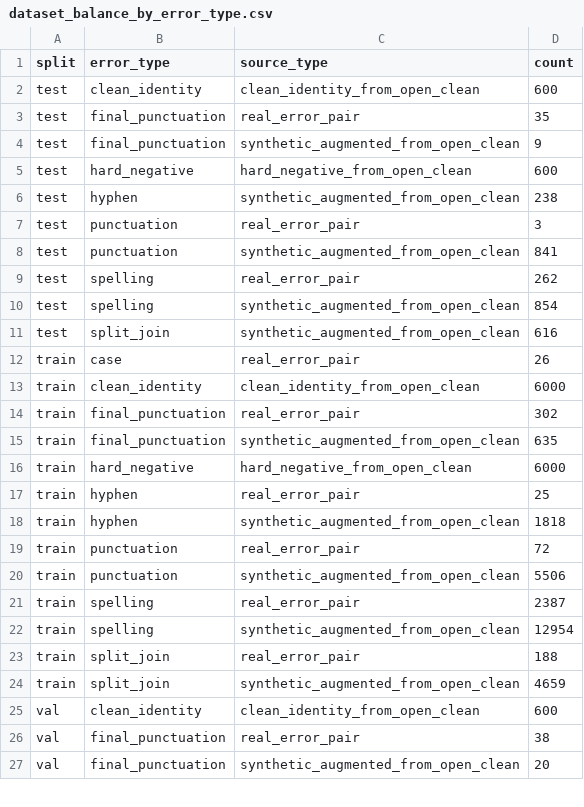
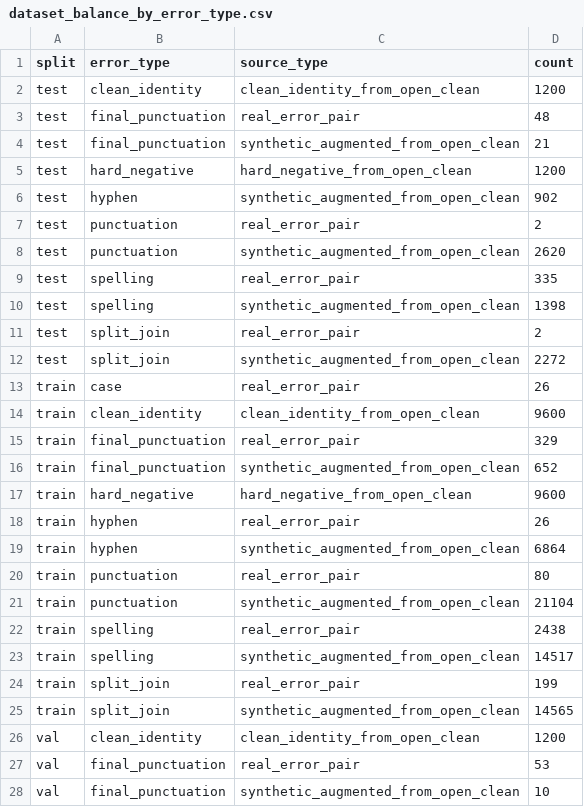
Before and after one commit to DaniilKuzma/ai-assistant, a CSV file: reports/short_dataset_v3/dataset_balance_by_error_type.csv, drawn as a sheet; only a part is shown; the diff covers the shown part only.

```diff
--- a/reports/short_dataset_v3/dataset_balance_by_error_type.csv
+++ b/reports/short_dataset_v3/dataset_balance_by_error_type.csv
@@ -1,27 +1,28 @@
 split,error_type,source_type,count
-test,clean_identity,clean_identity_from_open_clean,600
-test,final_punctuation,real_error_pair,35
-test,final_punctuation,synthetic_augmented_from_open_clean,9
-test,hard_negative,hard_negative_from_open_clean,600
-test,hyphen,synthetic_augmented_from_open_clean,238
-test,punctuation,real_error_pair,3
-test,punctuation,synthetic_augmented_from_open_clean,841
-test,spelling,real_error_pair,262
-test,spelling,synthetic_augmented_from_open_clean,854
-test,split_join,synthetic_augmented_from_open_clean,616
+test,clean_identity,clean_identity_from_open_clean,1200
+test,final_punctuation,real_error_pair,48
+test,final_punctuation,synthetic_augmented_from_open_clean,21
+test,hard_negative,hard_negative_from_open_clean,1200
+test,hyphen,synthetic_augmented_from_open_clean,902
+test,punctuation,real_error_pair,2
+test,punctuation,synthetic_augmented_from_open_clean,2620
+test,spelling,real_error_pair,335
+test,spelling,synthetic_augmented_from_open_clean,1398
+test,split_join,real_error_pair,2
+test,split_join,synthetic_augmented_from_open_clean,2272
 train,case,real_error_pair,26
-train,clean_identity,clean_identity_from_open_clean,6000
-train,final_punctuation,real_error_pair,302
-train,final_punctuation,synthetic_augmented_from_open_clean,635
-train,hard_negative,hard_negative_from_open_clean,6000
-train,hyphen,real_error_pair,25
-train,hyphen,synthetic_augmented_from_open_clean,1818
-train,punctuation,real_error_pair,72
-train,punctuation,synthetic_augmented_from_open_clean,5506
-train,spelling,real_error_pair,2387
-train,spelling,synthetic_augmented_from_open_clean,12954
-train,split_join,real_error_pair,188
-train,split_join,synthetic_augmented_from_open_clean,4659
-val,clean_identity,clean_identity_from_open_clean,600
-val,final_punctuation,real_error_pair,38
-val,final_punctuation,synthetic_augmented_from_open_clean,20
+train,clean_identity,clean_identity_from_open_clean,9600
+train,final_punctuation,real_error_pair,329
+train,final_punctuation,synthetic_augmented_from_open_clean,652
+train,hard_negative,hard_negative_from_open_clean,9600
+train,hyphen,real_error_pair,26
+train,hyphen,synthetic_augmented_from_open_clean,6864
+train,punctuation,real_error_pair,80
+train,punctuation,synthetic_augmented_from_open_clean,21104
+train,spelling,real_error_pair,2438
+train,spelling,synthetic_augmented_from_open_clean,14517
+train,split_join,real_error_pair,199
+train,split_join,synthetic_augmented_from_open_clean,14565
+val,clean_identity,clean_identity_from_open_clean,1200
+val,final_punctuation,real_error_pair,53
+val,final_punctuation,synthetic_augmented_from_open_clean,10
```
Also changed, not shown: 1 removed row and 7 edited cells elsewhere in this file, reports/short_dataset_v3/active_rule_quota_report.csv, reports/short_dataset_v3/clean_source_filter_report.csv, 51 other files.
